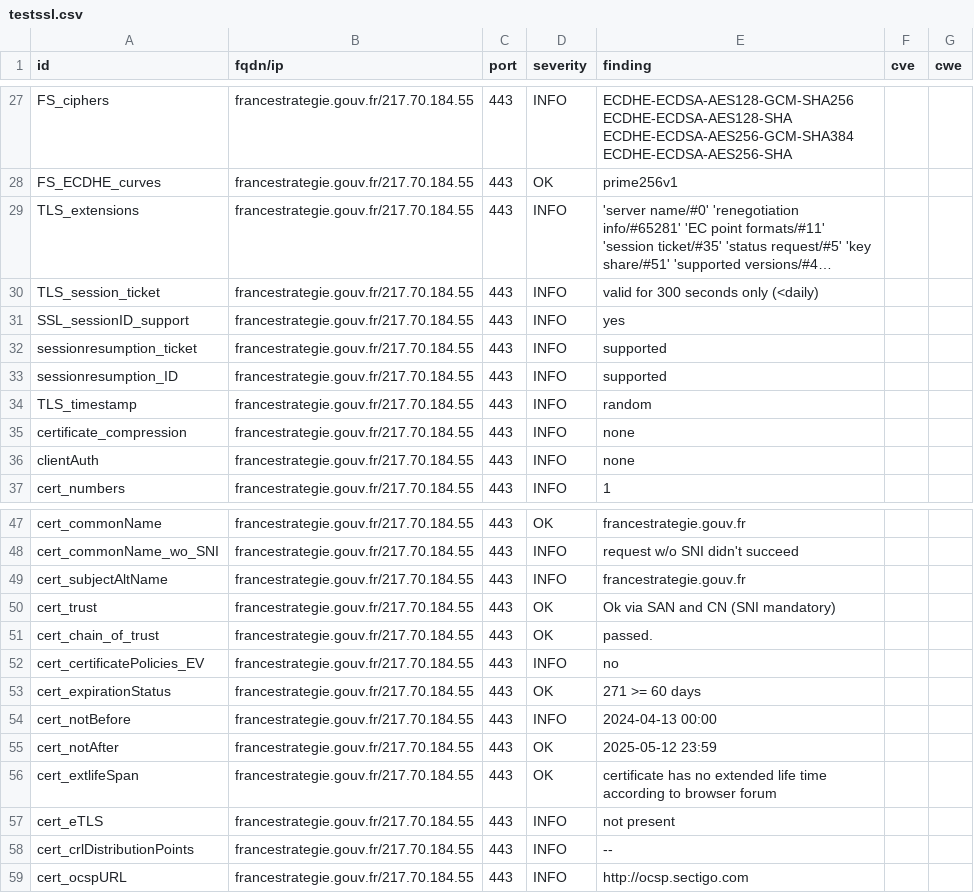
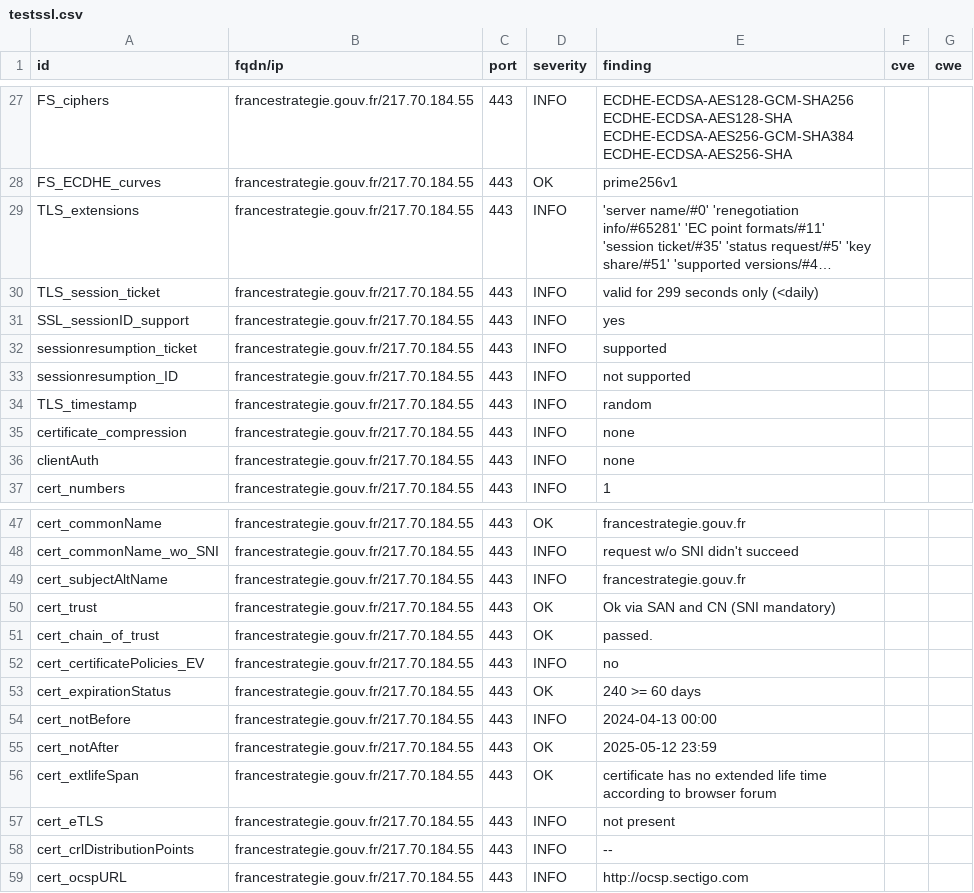
Before and after one commit to GKO-org/dashlordPrd9, a CSV file: results/aHR0cHM6Ly9mcmFuY2VzdHJhdGVnaWUuZ291di5mcg==/testssl.csv, drawn as a sheet; only a part is shown, gaps mark what is left out; long unchanged cells end in …; the diff names each change by its address in the sheet, - before the commit and + after, or states it on an @@ line.

```diff
--- a/results/aHR0cHM6Ly9mcmFuY2VzdHJhdGVnaWUuZ291di5mcg==/testssl.csv
+++ b/results/aHR0cHM6Ly9mcmFuY2VzdHJhdGVnaWUuZ291di5mcg==/testssl.csv
-E30 (finding): valid for 300 seconds only (<daily)
+E30 (finding): valid for 299 seconds only (<daily)
-E33 (finding): supported
+E33 (finding): not supported
-E53 (finding): 271 >= 60 days
+E53 (finding): 240 >= 60 days
```
Also changed, not shown: 9 other files.
